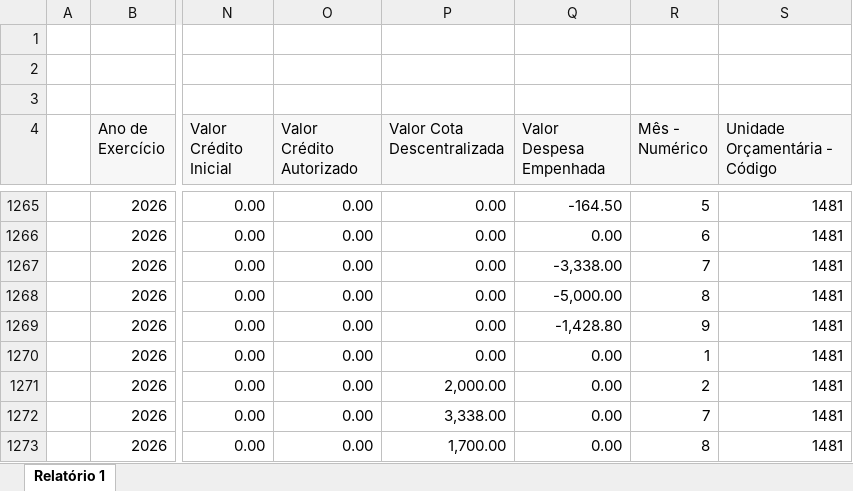
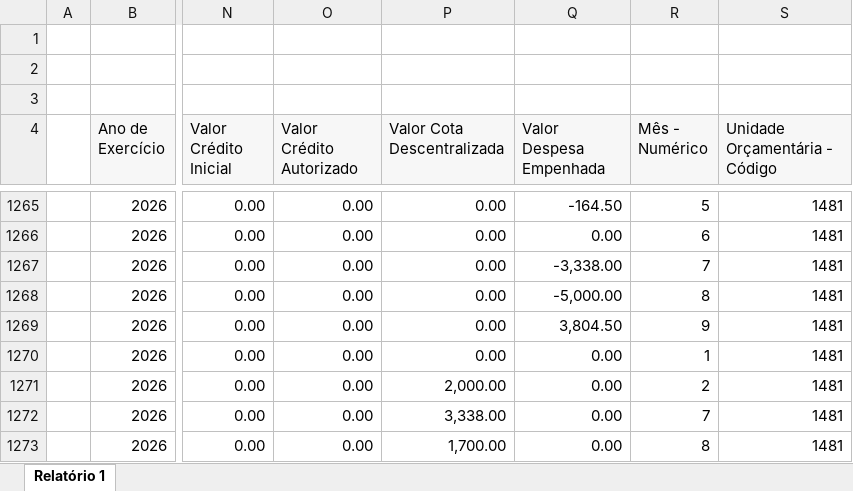
Before and after one commit to feasmg/painel_feasmg, an Excel workbook: orcamento.xlsx, sheet Relatório 1, drawn as a sheet; only a part is shown, gaps mark what is left out; values as stored, in another font and other column widths than the file's, no borders; the diff covers the shown part only; the diff names each change by its address in the sheet, - before the commit and + after, or states it on an @@ line.

Commit message:
Atualizar orcamento.xlsx - 21/09/2026

```diff
--- a/orcamento.xlsx (sheet Relatório 1)
+++ b/orcamento.xlsx (sheet Relatório 1)
-Q1269 (Valor Despesa Empenhada): -1,428.80
+Q1269 (Valor Despesa Empenhada): 3,804.50
```
Also changed, not shown: 8 added rows and 18 edited cells elsewhere in this sheet.
